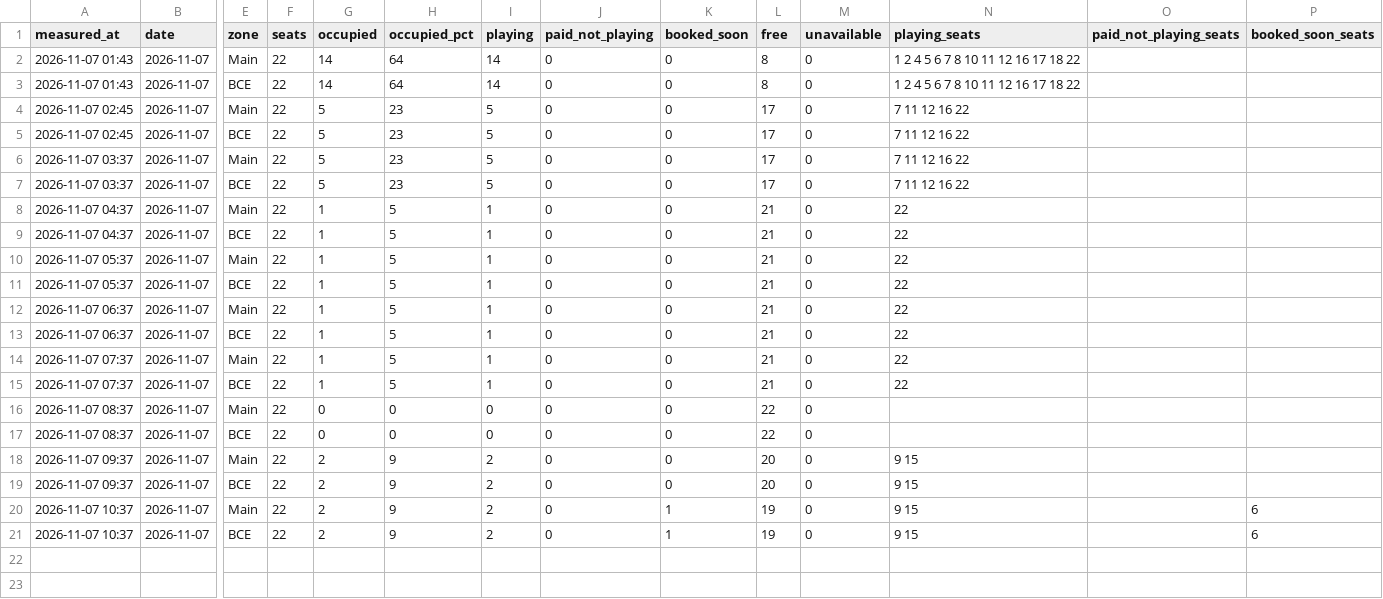
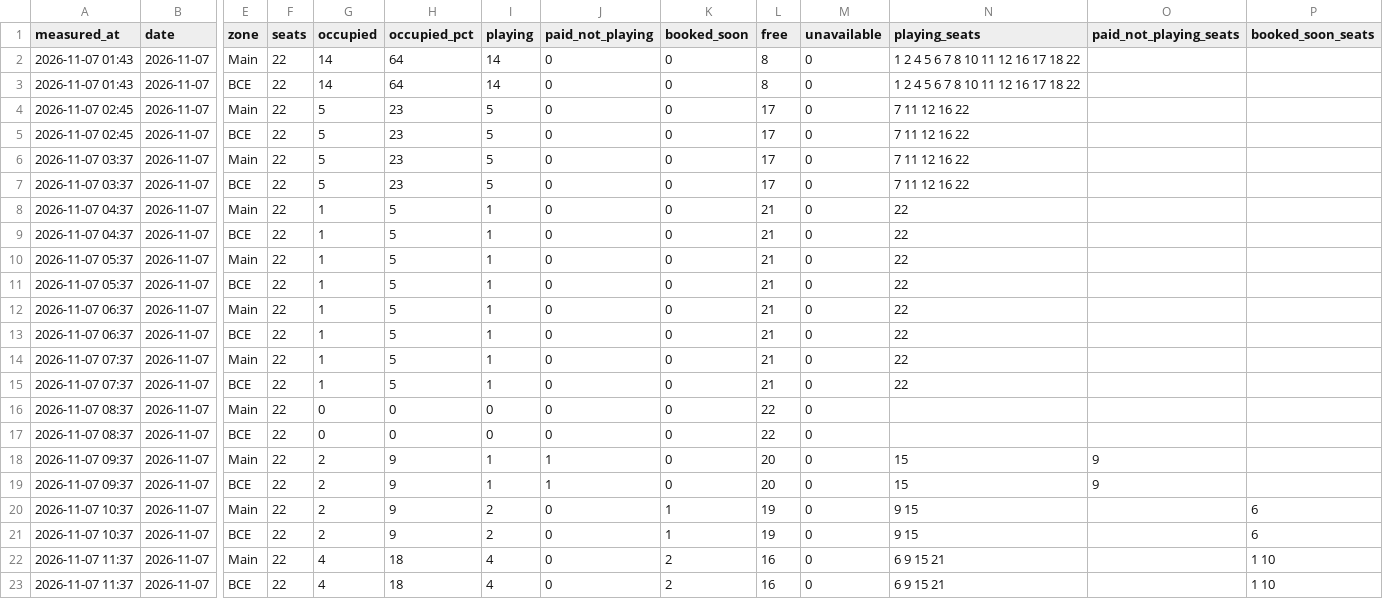
Before and after one commit to replaygot/Cyber-statistics-ast, a CSV file: data/16Xp6Rly/occupancy.csv, drawn as a sheet; only a part is shown, gaps mark what is left out; rows hold the shown columns only; the diff names each change by its address in the sheet, - before the commit and + after, or states it on an @@ line.

```diff
--- a/data/16Xp6Rly/occupancy.csv
+++ b/data/16Xp6Rly/occupancy.csv
-I18:I19 (playing): 2
+I18:I19 (playing): 1
-J18:J19 (paid_not_playing): 0
+J18:J19 (paid_not_playing): 1
-N18:N19 (playing_seats): 9 15
+N18:N19 (playing_seats): 15
-O18:O19 (paid_not_playing_seats): (empty)
+O18:O19 (paid_not_playing_seats): 9
+row 22: 2026-11-07 11:37 | 2026-11-07 | Main | 22 | 4 | 18 | 4 | 0 | 2 | 16 | 0 | 6 9 15 21 |  | 1 10
+row 23: 2026-11-07 11:37 | 2026-11-07 | ВСЕ | 22 | 4 | 18 | 4 | 0 | 2 | 16 | 0 | 6 9 15 21 |  | 1 10
```
Also changed, not shown: data/1JB6N7pB/occupancy.csv, data/1JB6NB4A/occupancy.csv, 15 other files.
